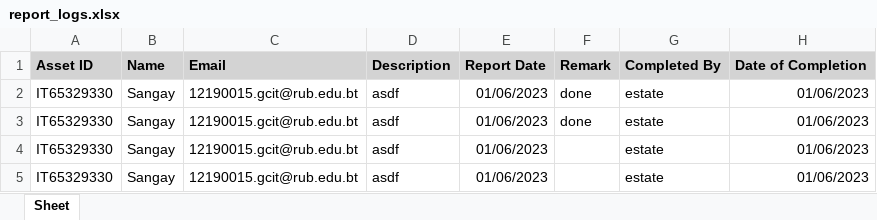
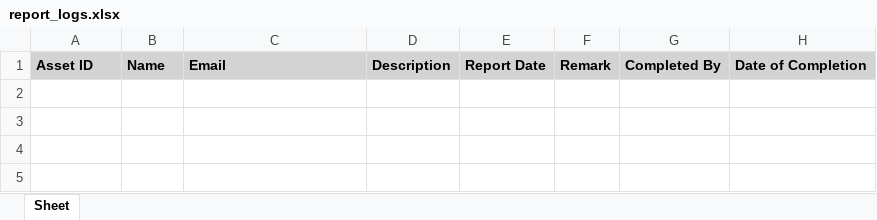
Before and after one commit to Mebar-prog/ata, an Excel workbook: report_logs.xlsx, sheet Sheet, drawn as a sheet; values as stored, in another font and other column widths than the file's, no borders; the diff names each change by its address in the sheet, - before the commit and + after, or states it on an @@ line.

```diff
--- a/report_logs.xlsx (sheet Sheet)
+++ b/report_logs.xlsx (sheet Sheet)
-row 2: IT65329330 | Sangay | 12190015.gcit@rub.edu.bt | asdf | 01/06/2023 | done | estate | 01/06/2023
-row 3: IT65329330 | Sangay | 12190015.gcit@rub.edu.bt | asdf | 01/06/2023 | done | estate | 01/06/2023
-row 4: IT65329330 | Sangay | 12190015.gcit@rub.edu.bt | asdf | 01/06/2023 |  | estate | 01/06/2023
-row 5: IT65329330 | Sangay | 12190015.gcit@rub.edu.bt | asdf | 01/06/2023 |  | estate | 01/06/2023
```
Also changed, not shown: 10 other files.
